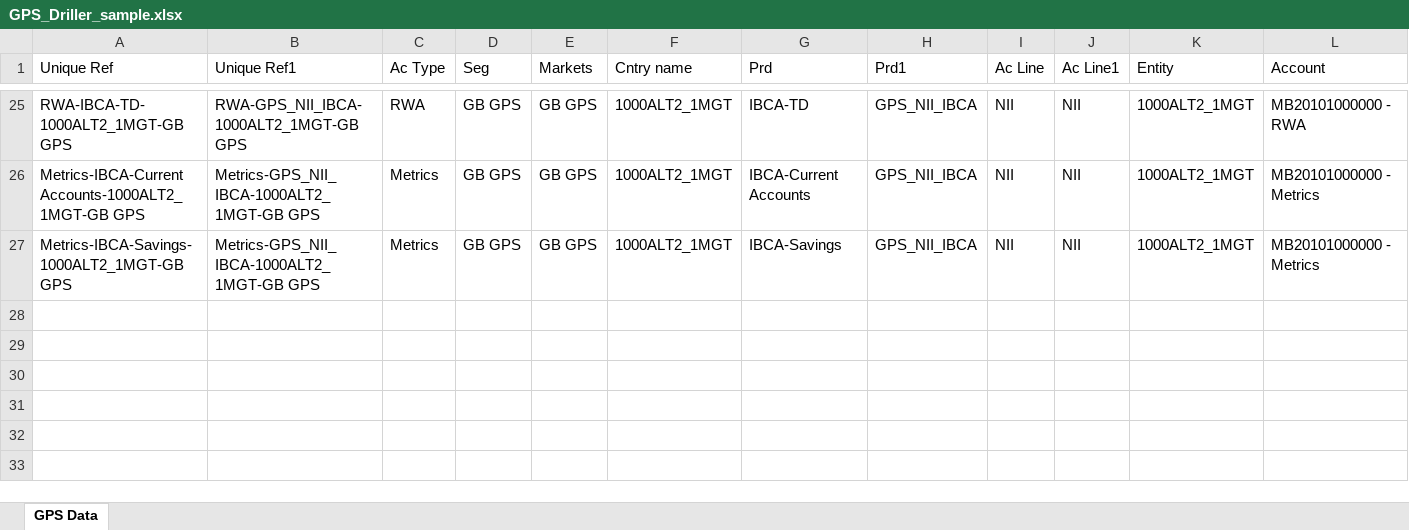
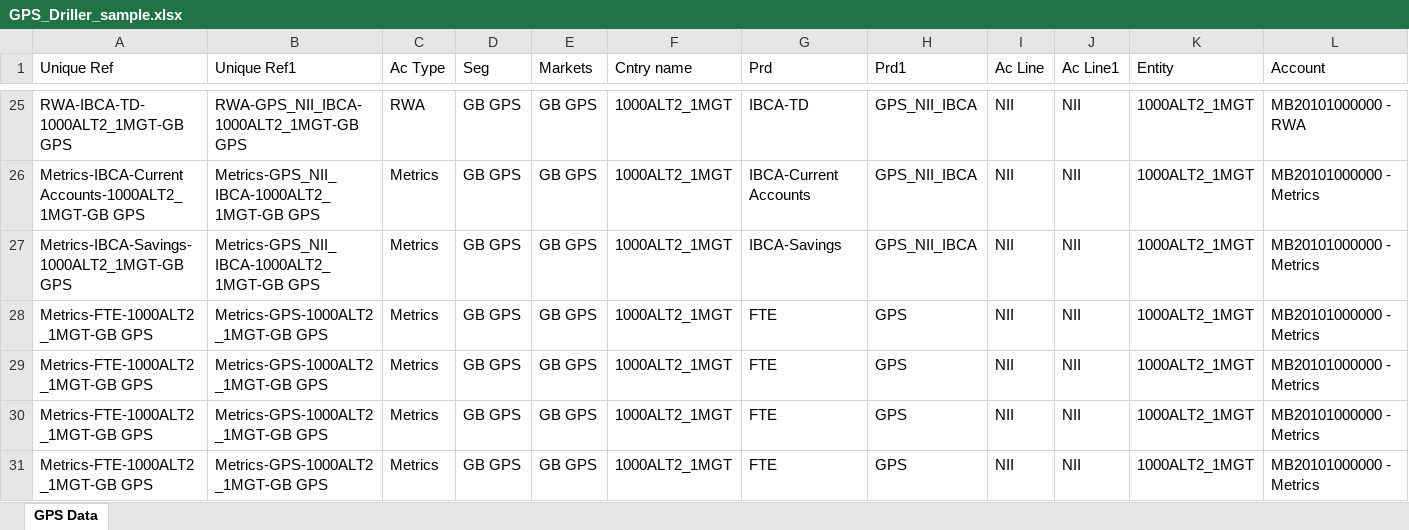
Before and after one commit to hsbprakash-jpg/Myrep, an Excel workbook: tm1-dashboard/sample/GPS_Driller_sample.xlsx, sheet GPS Data, drawn as a sheet; only a part is shown, gaps mark what is left out; values as stored, in another font and other column widths than the file's, no borders; rows hold the shown columns only; the diff names each change by its address in the sheet, - before the commit and + after, or states it on an @@ line.

```diff
--- a/tm1-dashboard/sample/GPS_Driller_sample.xlsx (sheet GPS Data)
+++ b/tm1-dashboard/sample/GPS_Driller_sample.xlsx (sheet GPS Data)
+row 28: Metrics-FTE-1000ALT2_1MGT-GB GPS | Metrics-GPS-1000ALT2_1MGT-GB GPS | Metrics | GB GPS | GB GPS | 1000ALT2_1MGT | FTE | GPS | NII | NII | 1000ALT2_1MGT | MB20101000000 - Metrics
+row 29: Metrics-FTE-1000ALT2_1MGT-GB GPS | Metrics-GPS-1000ALT2_1MGT-GB GPS | Metrics | GB GPS | GB GPS | 1000ALT2_1MGT | FTE | GPS | NII | NII | 1000ALT2_1MGT | MB20101000000 - Metrics
+row 30: Metrics-FTE-1000ALT2_1MGT-GB GPS | Metrics-GPS-1000ALT2_1MGT-GB GPS | Metrics | GB GPS | GB GPS | 1000ALT2_1MGT | FTE | GPS | NII | NII | 1000ALT2_1MGT | MB20101000000 - Metrics
+row 31: Metrics-FTE-1000ALT2_1MGT-GB GPS | Metrics-GPS-1000ALT2_1MGT-GB GPS | Metrics | GB GPS | GB GPS | 1000ALT2_1MGT | FTE | GPS | NII | NII | 1000ALT2_1MGT | MB20101000000 - Metrics
```
Also changed, not shown: 3 other files.
